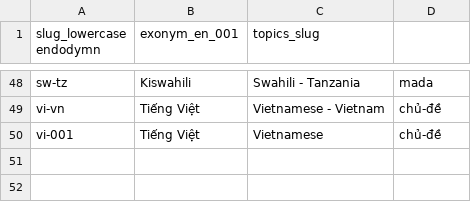
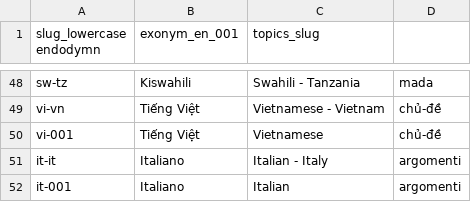
Before and after one commit to software-engineering-guide/software-engineering-guide, a TSV file: spec/locales-for-global-sharing-with-svelte/locales.tsv, drawn as a sheet; only a part is shown, gaps mark what is left out.

```diff
--- a/spec/locales-for-global-sharing-with-svelte/locales.tsv
+++ b/spec/locales-for-global-sharing-with-svelte/locales.tsv
@@ -50 +50,3 @@ vi-vn	Tiếng Việt	Vietnamese - Vietnam	chủ-đề
 vi-001	Tiếng Việt	Vietnamese	chủ-đề
+it-it	Italiano	Italian - Italy	argomenti
+it-001	Italiano	Italian	argomenti
```
Also changed, not shown: 49 other files.
